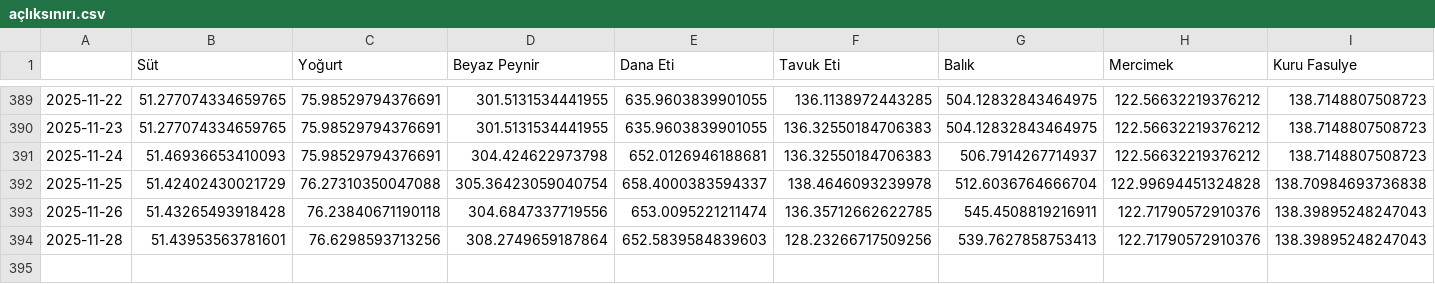
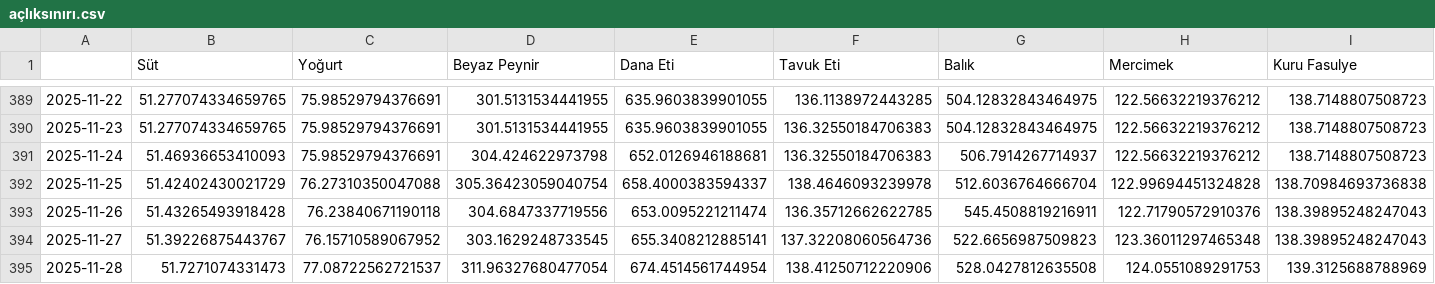
Before and after one commit to kaboya19/web-tufe-flask, a CSV file: açlıksınırı.csv, drawn as a sheet; only a part is shown, gaps mark what is left out; removed rows and columns are numbered as before the commit, all else as after; rows hold the shown columns only; the diff names each change by its address in the sheet, - before the commit and + after, or states it on an @@ line.

```diff
--- a/açlıksınırı.csv
+++ b/açlıksınırı.csv
-row 394: 2025-11-28 | 51.43953563781601 | 76.6298593713256 | 308.2749659187864 | 652.5839584839603 | 128.23266717509256 | 539.7627858753413 | 122.71790572910376 | 138.39895248247043
+row 394: 2025-11-27 | 51.39226875443767 | 76.15710589067952 | 303.1629248733545 | 655.3408212885141 | 137.32208060564736 | 522.6656987509823 | 123.36011297465348 | 138.39895248247043
+row 395: 2025-11-28 | 51.7271074331473 | 77.08722562721537 | 311.96327680477054 | 674.4514561744954 | 138.41250712220906 | 528.0427812635508 | 124.0551089291753 | 139.3125688788969
```
Also changed, not shown: gruplar_int.csv, harcama_grupları.csv, 11 other files.
